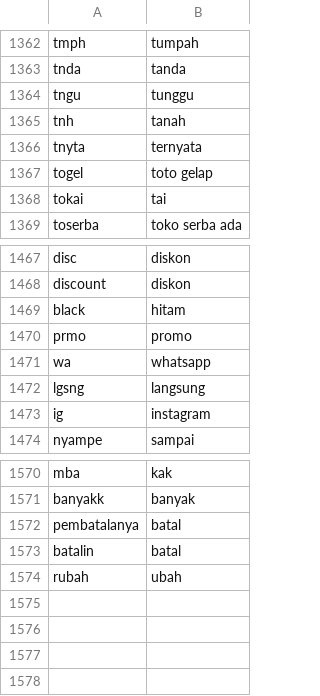
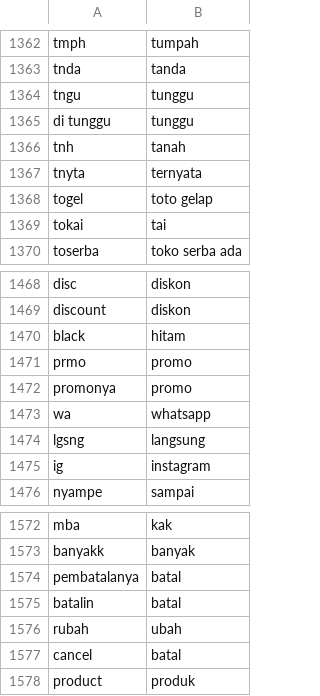
Before and after one commit to wisnukurniawan/topic-modeling-chat-message, a CSV file: resource/slang_word_list.csv, drawn as a sheet; only a part is shown, gaps mark what is left out.

```diff
--- a/resource/slang_word_list.csv
+++ b/resource/slang_word_list.csv
@@ -1364,2 +1364,3 @@ tnda,tanda
 tngu,tunggu
+di tunggu,tunggu
 tnh,tanah
@@ -1470,2 +1471,3 @@ black,hitam
 prmo,promo
+promonya,promo
 wa,whatsapp
@@ -1574 +1576,3 @@ batalin,batal
 rubah,ubah
+cancel,batal
+product,produk
```
Also changed, not shown: resource/meaning_text_dict.csv, 3 other files.
